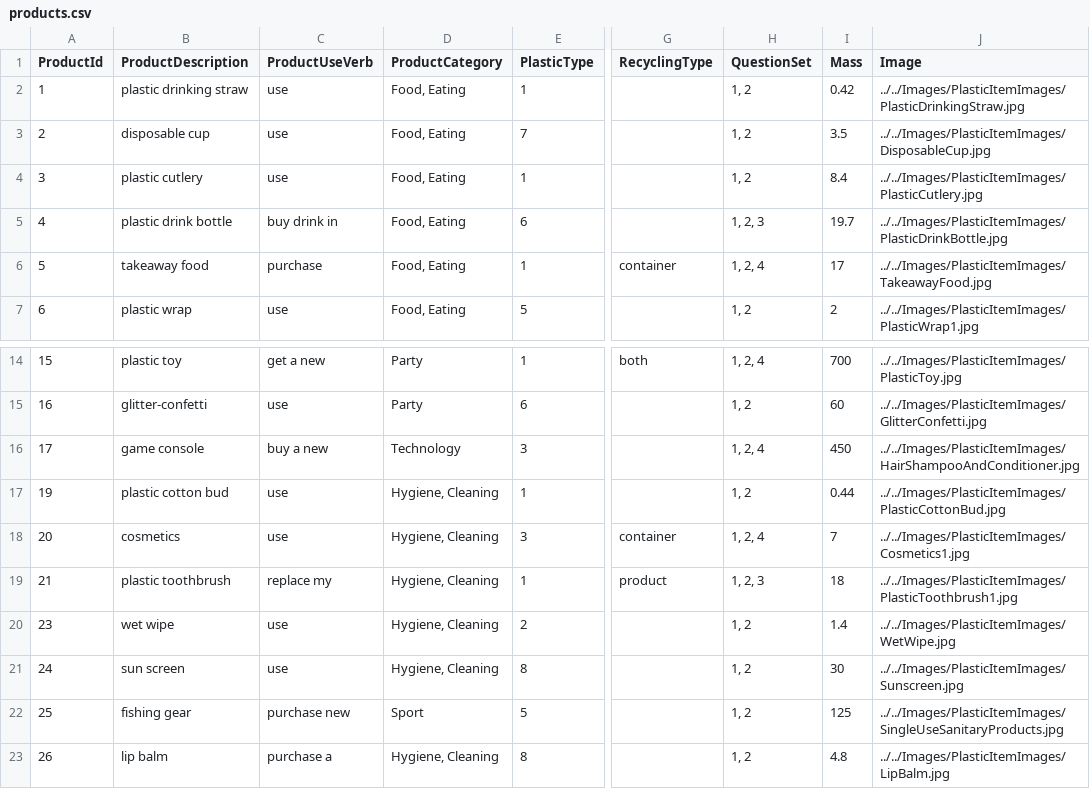
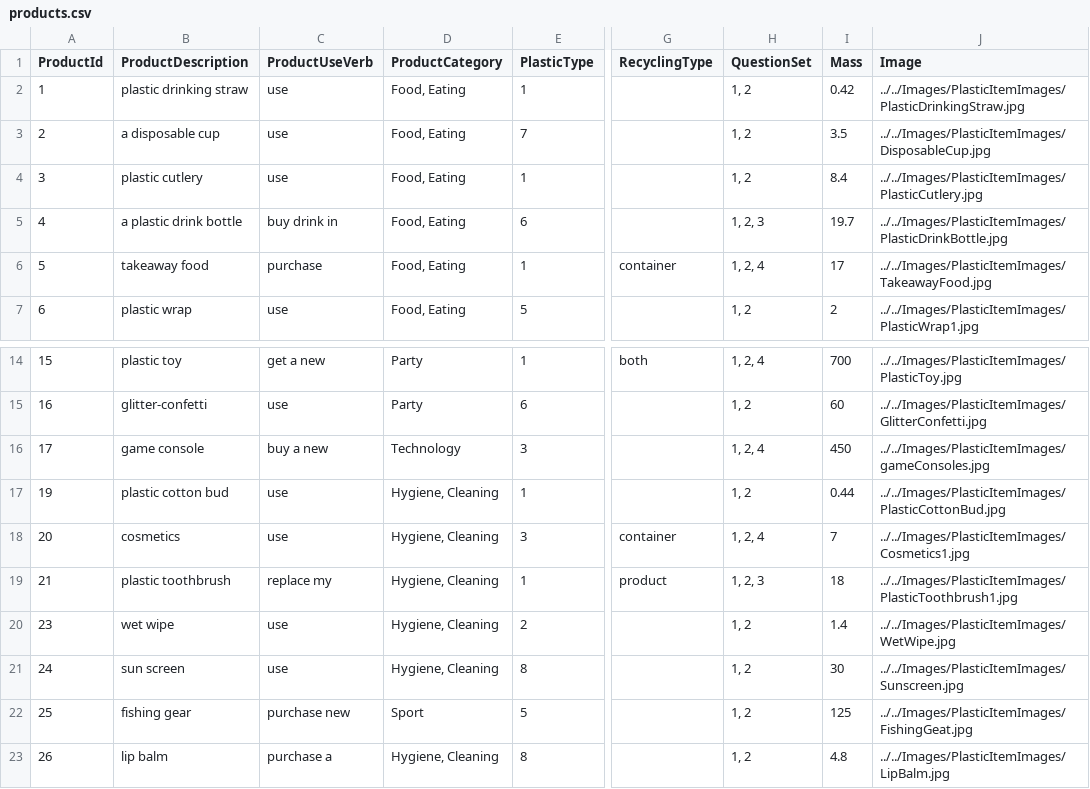
Before and after one commit to clleboeuf/PlasticReductionProject, a CSV file: PlasticReductionProject/DAL/products.csv, drawn as a sheet; only a part is shown, gaps mark what is left out; the diff names each change by its address in the sheet, - before the commit and + after, or states it on an @@ line.

Commit message:
PRoduct DB updated and tested

```diff
--- a/PlasticReductionProject/DAL/products.csv
+++ b/PlasticReductionProject/DAL/products.csv
-B3 (ProductDescription): disposable cup
+B3 (ProductDescription): a disposable cup
-B5 (ProductDescription): plastic drink bottle
+B5 (ProductDescription): a plastic drink bottle
-J16 (Image): ../../Images/PlasticItemImages/HairShampooAndConditioner.jpg
+J16 (Image): ../../Images/PlasticItemImages/gameConsoles.jpg
-J22 (Image): ../../Images/PlasticItemImages/SingleUseSanitaryProducts.jpg
+J22 (Image): ../../Images/PlasticItemImages/FishingGeat.jpg
```
Also changed, not shown: 3 other files.
